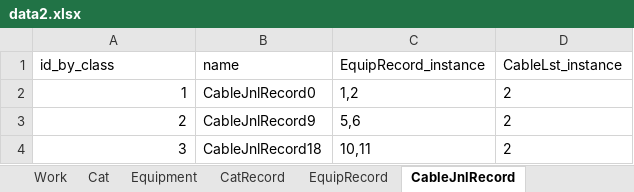
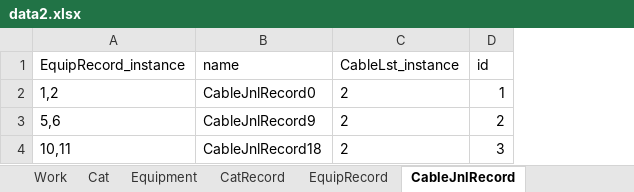
Before and after one commit to pushking812/accounting, an Excel workbook: data/data2.xlsx, sheet CableJnlRecord, drawn as a sheet; values as stored, in another font and other column widths than the file's, no borders; removed rows and columns are numbered as before the commit, all else as after; the diff names each change by its address in the sheet, - before the commit and + after, or states it on an @@ line.

```diff
--- a/data/data2.xlsx (sheet CableJnlRecord)
+++ b/data/data2.xlsx (sheet CableJnlRecord)
-column C (EquipRecord_instance), rows 2-4: 1,2 | 5,6 | 10,11
+column D (id), rows 2-4: 1 | 2 | 3
-A1: id_by_class
+A1: EquipRecord_instance
-A2 (EquipRecord_instance): 1
+A2 (EquipRecord_instance): 1,2
-A3 (EquipRecord_instance): 2
+A3 (EquipRecord_instance): 5,6
-A4 (EquipRecord_instance): 3
+A4 (EquipRecord_instance): 10,11
```
Also changed, not shown: sheet CatRecord, sheet Equipment, sheet WorkLst, sheet CableLst, sheet SpecLst, sheet ObjectRecord, 8 more sheets, 13 other files.
